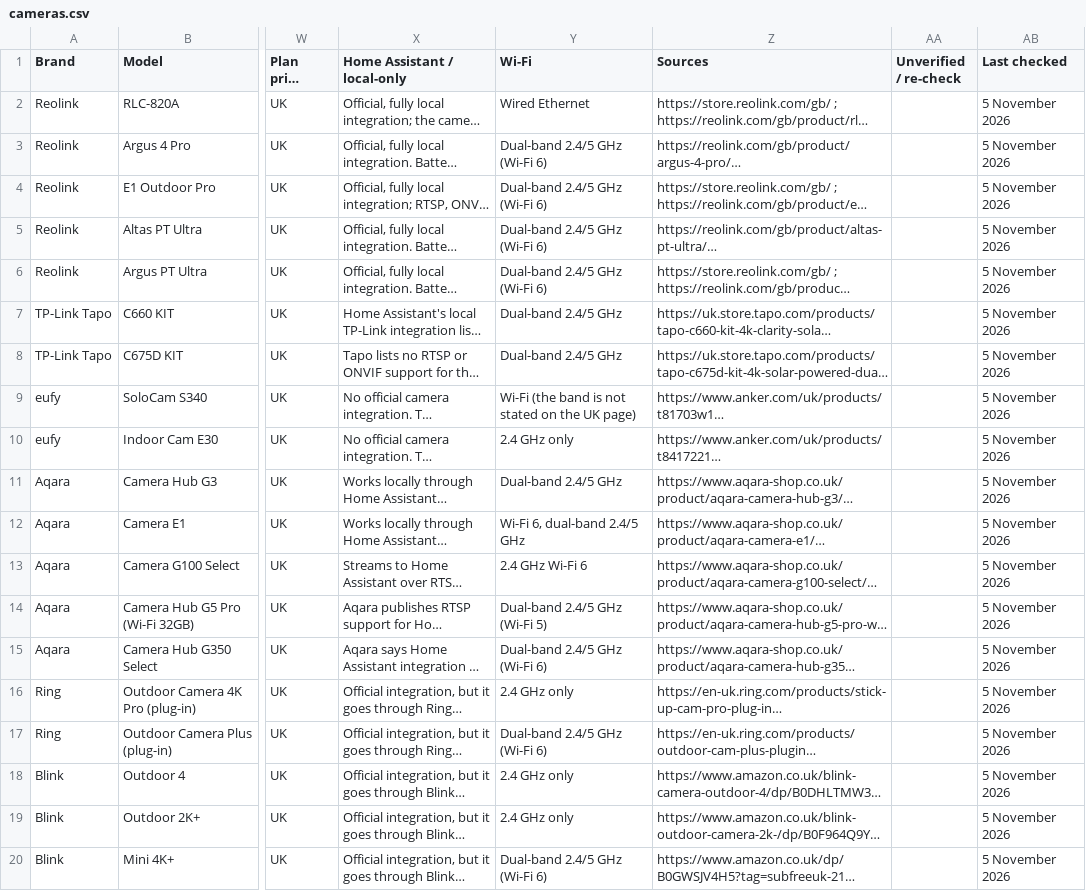
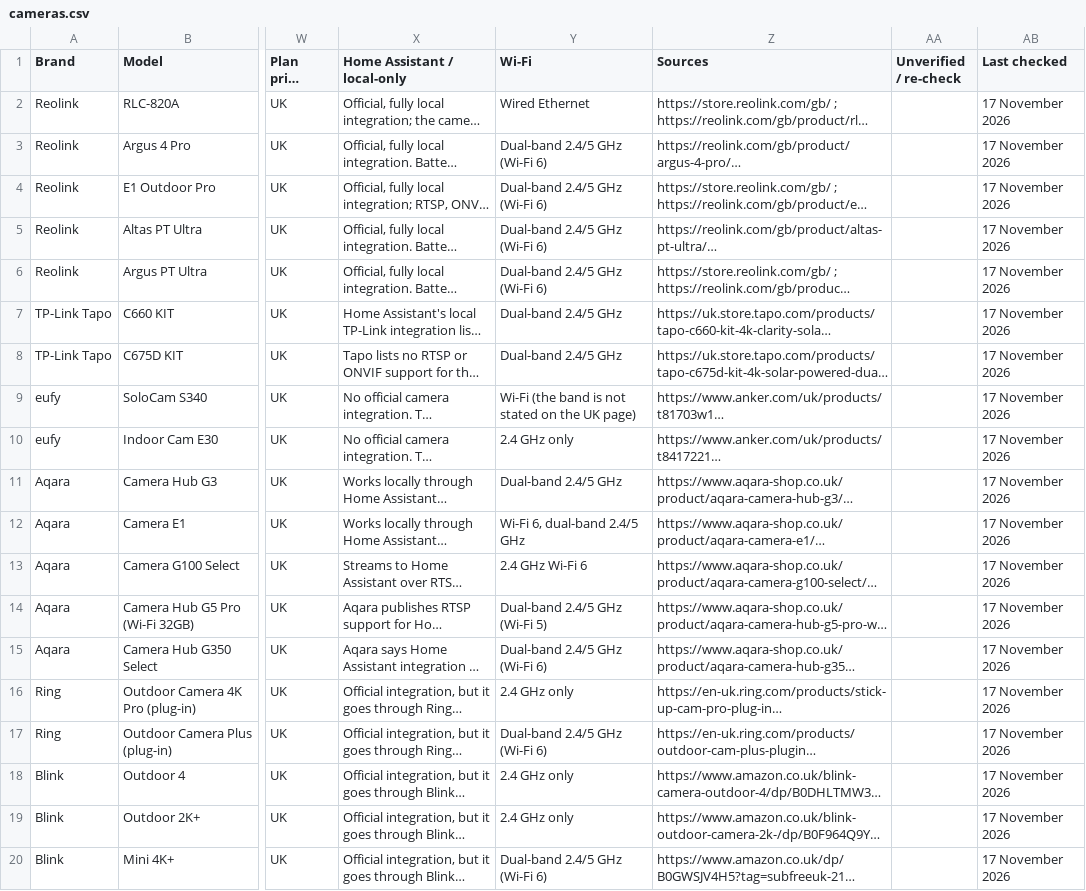
Before and after one commit to lydenyardley/subfree-uk, a CSV file: data/cameras.csv, drawn as a sheet; only a part is shown, gaps mark what is left out; long unchanged cells end in …; the diff names each change by its address in the sheet, - before the commit and + after, or states it on an @@ line.

Commit message:
chore(data): refresh the clean category check dates
Move cameras, rings and baby monitors to 17 November after
re-checking their plan pages. Keep doorbells, printers and pet
trackers on their old dates because Reolink Cloud, HP Instant Ink
and the PAWVA bundle page block their facts.

```diff
--- a/data/cameras.csv
+++ b/data/cameras.csv
-AB2:AB20 (Last checked): 5 November 2026
+AB2:AB20 (Last checked): 17 November 2026
```
Also changed, not shown: data/baby-monitors.csv, data/rings.csv, 7 other files.
